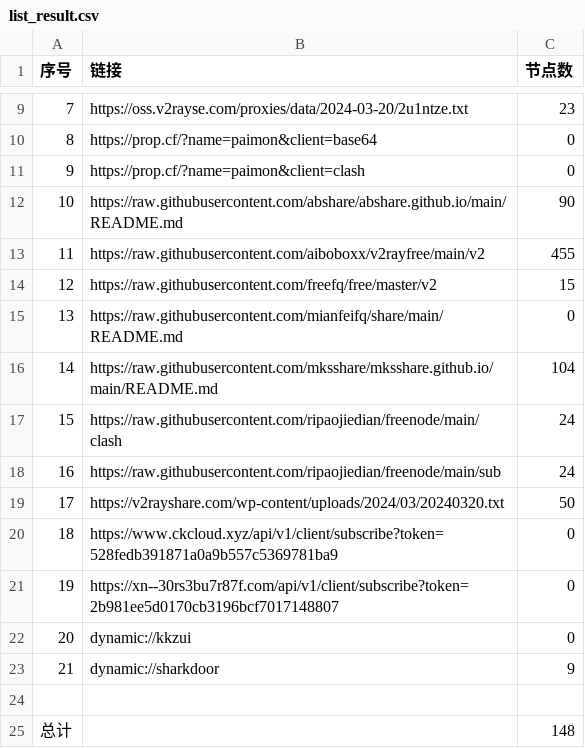
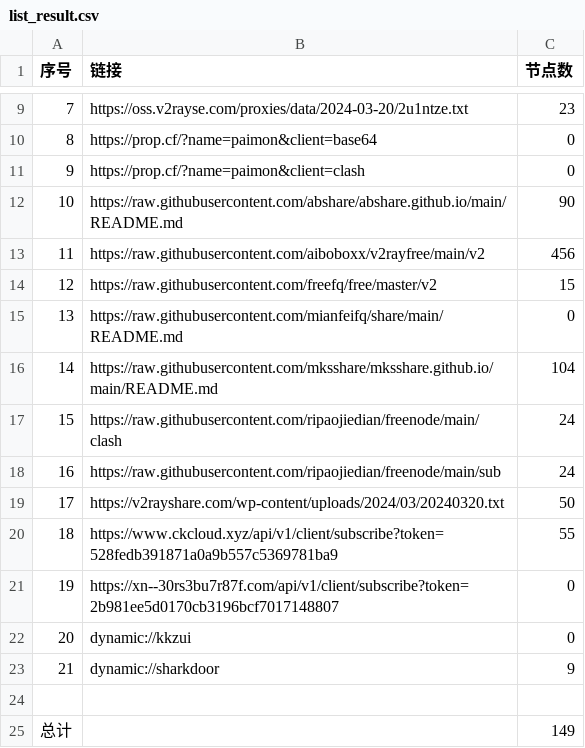
Before and after one commit to youkai0100/zijian-vpn-, a CSV file: list_result.csv, drawn as a sheet; only a part is shown, gaps mark what is left out.

```diff
--- a/list_result.csv
+++ b/list_result.csv
@@ -12,3 +12,3 @@
 10,https://raw.githubusercontent.com/abshare/abshare.github.io/main/README.md,90
-11,https://raw.githubusercontent.com/aiboboxx/v2rayfree/main/v2,455
+11,https://raw.githubusercontent.com/aiboboxx/v2rayfree/main/v2,456
 12,https://raw.githubusercontent.com/freefq/free/master/v2,15
@@ -19,3 +19,3 @@
 17,https://v2rayshare.com/wp-content/uploads/2024/03/20240320.txt,50
-18,https://www.ckcloud.xyz/api/v1/client/subscribe?token=528fedb391871a0a9b557c5369781ba9,0
+18,https://www.ckcloud.xyz/api/v1/client/subscribe?token=528fedb391871a0a9b557c5369781ba9,55
 19,https://xn--30rs3bu7r87f.com/api/v1/client/subscribe?token=2b981ee5d0170cb3196bcf7017148807,0
@@ -24,2 +24,2 @@
 
-总计,,148
+总计,,149
```
Also changed, not shown: 5 other files.
